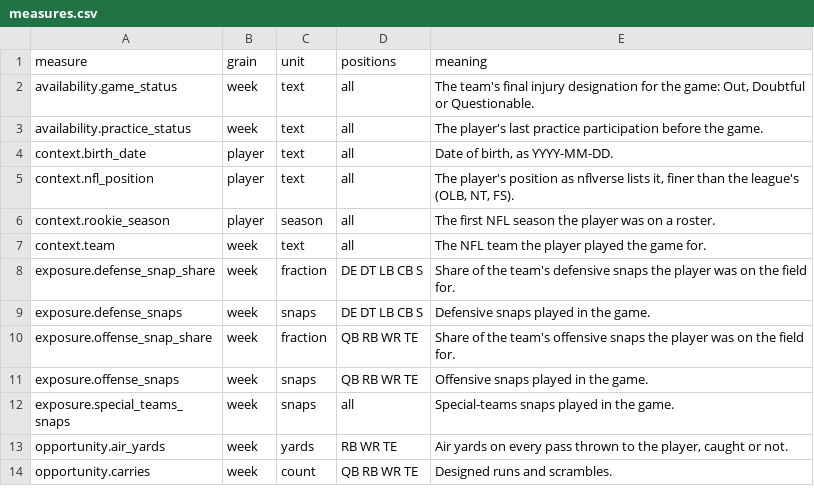
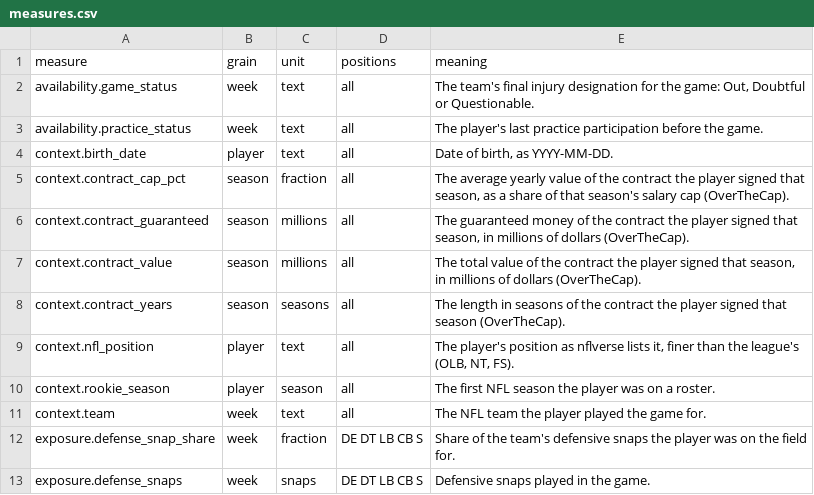
Before and after one commit to secureprospective/TheWarRoom, a CSV file: internal/measures/measures.csv, drawn as a sheet; only a part is shown; the shorter side is filled out with more unchanged rows.

```diff
--- a/internal/measures/measures.csv
+++ b/internal/measures/measures.csv
@@ -4,2 +4,6 @@ availability.practice_status,week,text,all,The player's last practice participat
 context.birth_date,player,text,all,"Date of birth, as YYYY-MM-DD."
+context.contract_cap_pct,season,fraction,all,"The average yearly value of the contract the player signed that season, as a share of that season's salary cap (OverTheCap)."
+context.contract_guaranteed,season,millions,all,"The guaranteed money of the contract the player signed that season, in millions of dollars (OverTheCap)."
+context.contract_value,season,millions,all,"The total value of the contract the player signed that season, in millions of dollars (OverTheCap)."
+context.contract_years,season,seasons,all,"The length in seasons of the contract the player signed that season (OverTheCap)."
 context.nfl_position,player,text,all,"The player's position as nflverse lists it, finer than the league's (OLB, NT, FS)."
```
Also changed, not shown: internal/measures/source_fields.csv, 20 other files.
